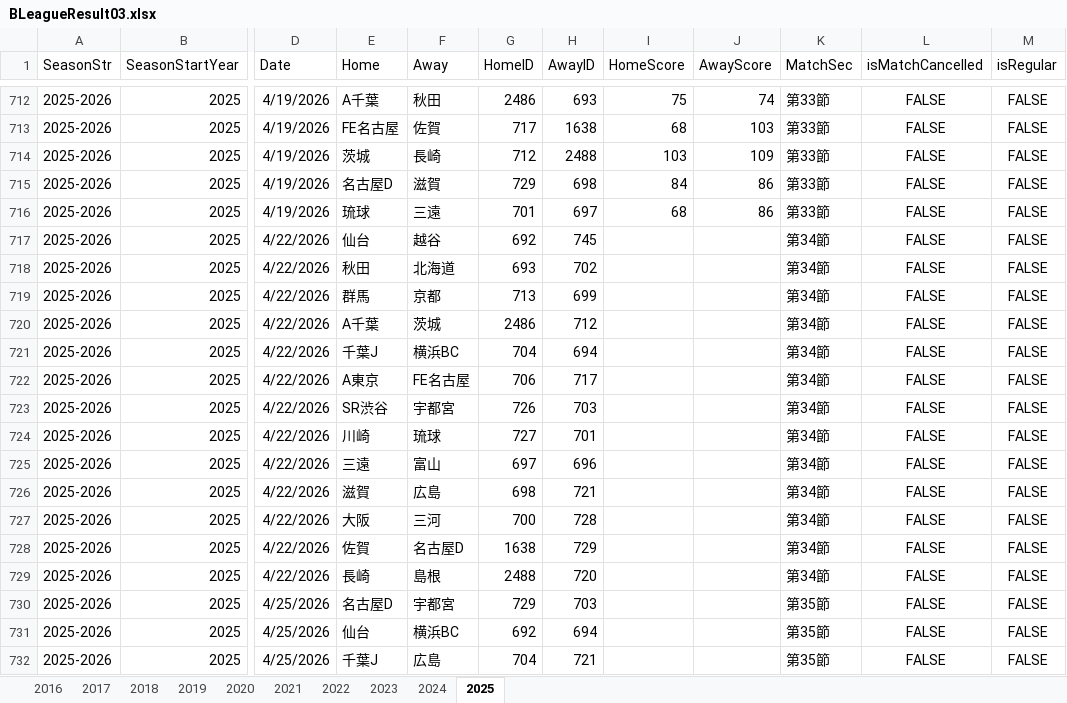
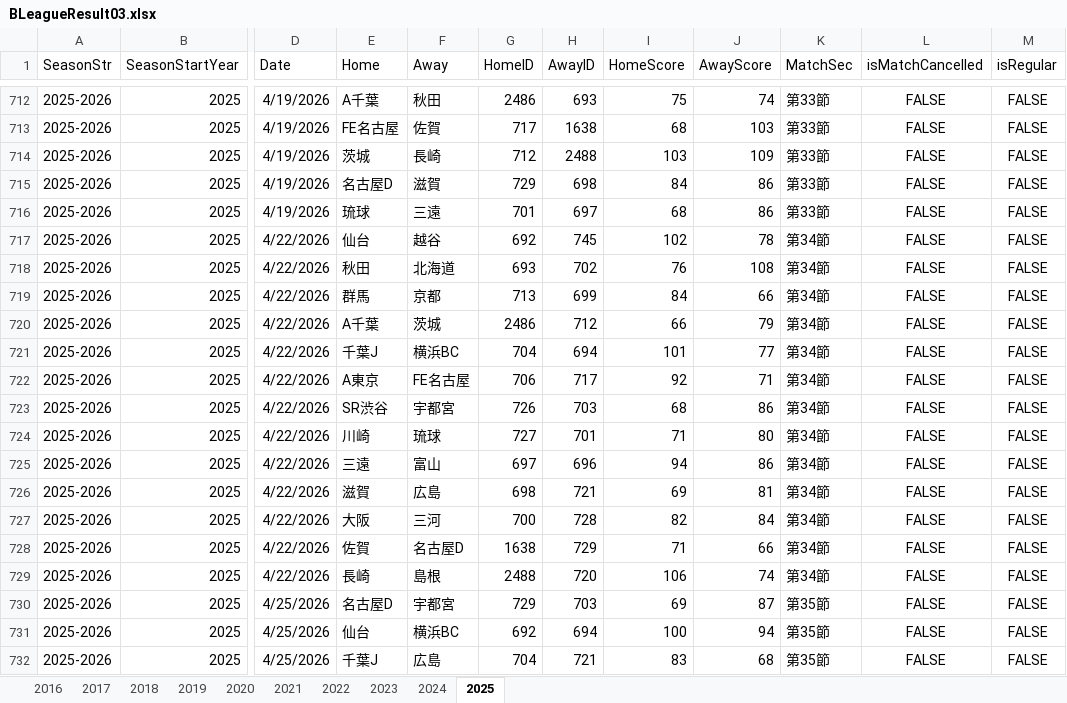
Before and after one commit to konakalab/BLeagueLineupAnalysis, an Excel workbook: BLeagueResult03.xlsx, sheet 2025, drawn as a sheet; only a part is shown, gaps mark what is left out; values as stored, in another font and other column widths than the file's, no borders; the diff covers the shown part only; the diff names each change by its address in the sheet, - before the commit and + after, or states it on an @@ line.

Commit message:
Add files via upload

```diff
--- a/BLeagueResult03.xlsx (sheet 2025)
+++ b/BLeagueResult03.xlsx (sheet 2025)
-I717 (HomeScore): (empty)
+I717 (HomeScore): 102
-J717 (AwayScore): (empty)
+J717 (AwayScore): 78
-I718 (HomeScore): (empty)
+I718 (HomeScore): 76
-J718 (AwayScore): (empty)
+J718 (AwayScore): 108
-I719 (HomeScore): (empty)
+I719 (HomeScore): 84
-J719 (AwayScore): (empty)
+J719 (AwayScore): 66
-I720 (HomeScore): (empty)
+I720 (HomeScore): 66
-J720 (AwayScore): (empty)
+J720 (AwayScore): 79
-I721 (HomeScore): (empty)
+I721 (HomeScore): 101
-J721 (AwayScore): (empty)
+J721 (AwayScore): 77
-I722 (HomeScore): (empty)
+I722 (HomeScore): 92
-J722 (AwayScore): (empty)
+J722 (AwayScore): 71
-I723 (HomeScore): (empty)
+I723 (HomeScore): 68
-J723 (AwayScore): (empty)
+J723 (AwayScore): 86
-I724 (HomeScore): (empty)
+I724 (HomeScore): 71
-J724 (AwayScore): (empty)
+J724 (AwayScore): 80
-I725 (HomeScore): (empty)
+I725 (HomeScore): 94
-J725 (AwayScore): (empty)
+J725 (AwayScore): 86
-I726 (HomeScore): (empty)
+I726 (HomeScore): 69
-J726 (AwayScore): (empty)
+J726 (AwayScore): 81
-I727 (HomeScore): (empty)
+I727 (HomeScore): 82
-J727 (AwayScore): (empty)
+J727 (AwayScore): 84
-I728 (HomeScore): (empty)
+I728 (HomeScore): 71
-J728 (AwayScore): (empty)
+J728 (AwayScore): 66
-I729 (HomeScore): (empty)
+I729 (HomeScore): 106
-J729 (AwayScore): (empty)
+J729 (AwayScore): 74
-I730 (HomeScore): (empty)
+I730 (HomeScore): 69
-J730 (AwayScore): (empty)
+J730 (AwayScore): 87
-I731 (HomeScore): (empty)
+I731 (HomeScore): 100
-J731 (AwayScore): (empty)
+J731 (AwayScore): 94
-I732 (HomeScore): (empty)
+I732 (HomeScore): 83
-J732 (AwayScore): (empty)
+J732 (AwayScore): 68
```
Also changed, not shown: 28 added rows and 126 edited cells elsewhere in this sheet.
